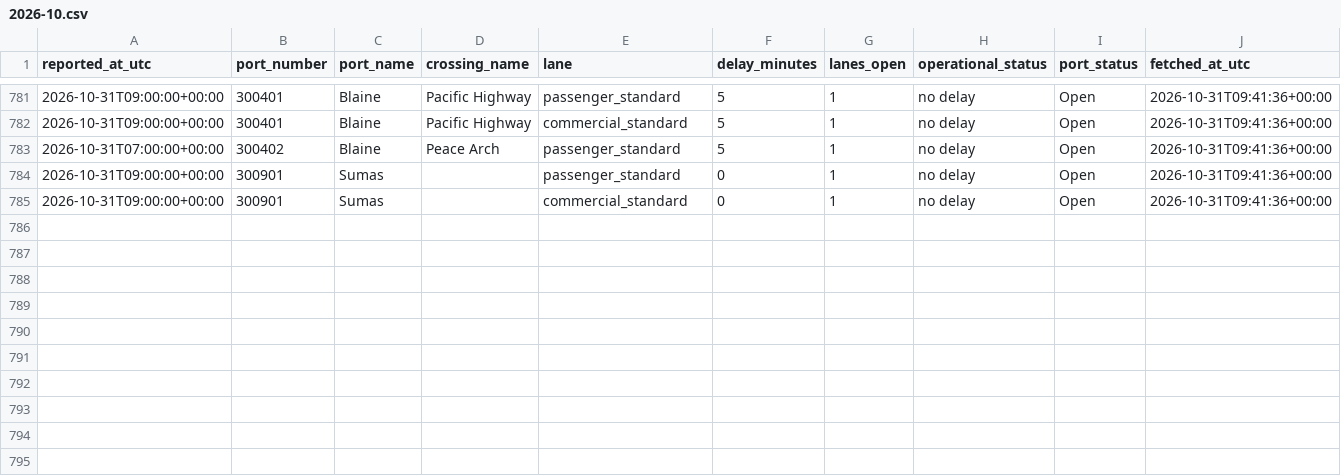
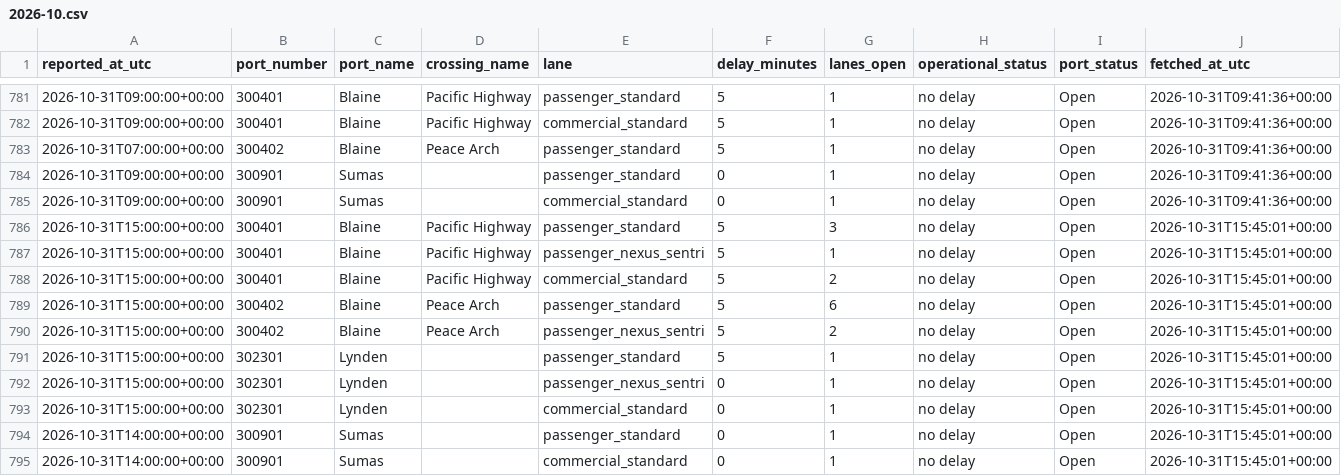
Before and after one commit to ayush-bharti/CanUSABorderCrossingPredictor, a CSV file: data/collected/2026-10.csv, drawn as a sheet; only a part is shown, gaps mark what is left out.

```diff
--- a/data/collected/2026-10.csv
+++ b/data/collected/2026-10.csv
@@ -785 +785,11 @@ reported_at_utc,port_number,port_name,crossing_name,lane,delay_minutes,lanes_ope
 2026-10-31T09:00:00+00:00,300901,Sumas,,commercial_standard,0,1,no delay,Open,2026-10-31T09:41:36+00:00
+2026-10-31T15:00:00+00:00,300401,Blaine,Pacific Highway,passenger_standard,5,3,no delay,Open,2026-10-31T15:45:01+00:00
+2026-10-31T15:00:00+00:00,300401,Blaine,Pacific Highway,passenger_nexus_sentri,5,1,no delay,Open,2026-10-31T15:45:01+00:00
+2026-10-31T15:00:00+00:00,300401,Blaine,Pacific Highway,commercial_standard,5,2,no delay,Open,2026-10-31T15:45:01+00:00
+2026-10-31T15:00:00+00:00,300402,Blaine,Peace Arch,passenger_standard,5,6,no delay,Open,2026-10-31T15:45:01+00:00
+2026-10-31T15:00:00+00:00,300402,Blaine,Peace Arch,passenger_nexus_sentri,5,2,no delay,Open,2026-10-31T15:45:01+00:00
+2026-10-31T15:00:00+00:00,302301,Lynden,,passenger_standard,5,1,no delay,Open,2026-10-31T15:45:01+00:00
+2026-10-31T15:00:00+00:00,302301,Lynden,,passenger_nexus_sentri,0,1,no delay,Open,2026-10-31T15:45:01+00:00
+2026-10-31T15:00:00+00:00,302301,Lynden,,commercial_standard,0,1,no delay,Open,2026-10-31T15:45:01+00:00
+2026-10-31T14:00:00+00:00,300901,Sumas,,passenger_standard,0,1,no delay,Open,2026-10-31T15:45:01+00:00
+2026-10-31T14:00:00+00:00,300901,Sumas,,commercial_standard,0,1,no delay,Open,2026-10-31T15:45:01+00:00
```
